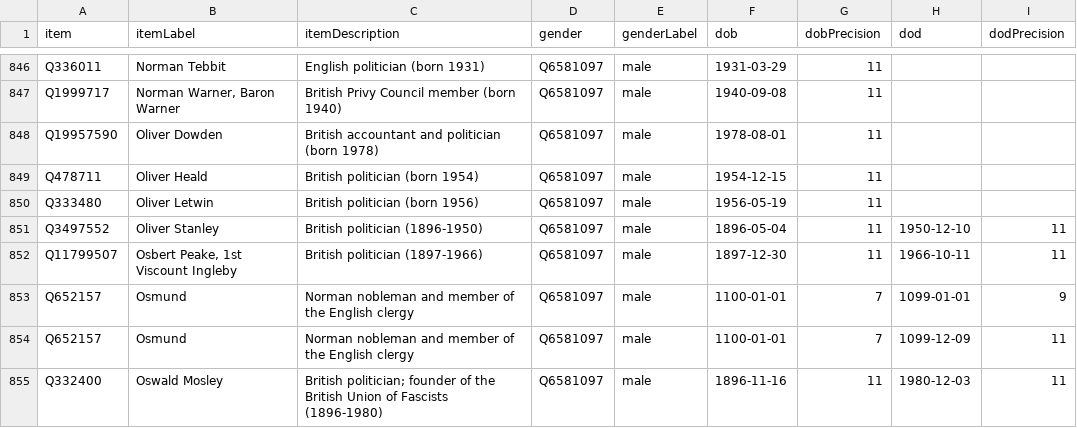
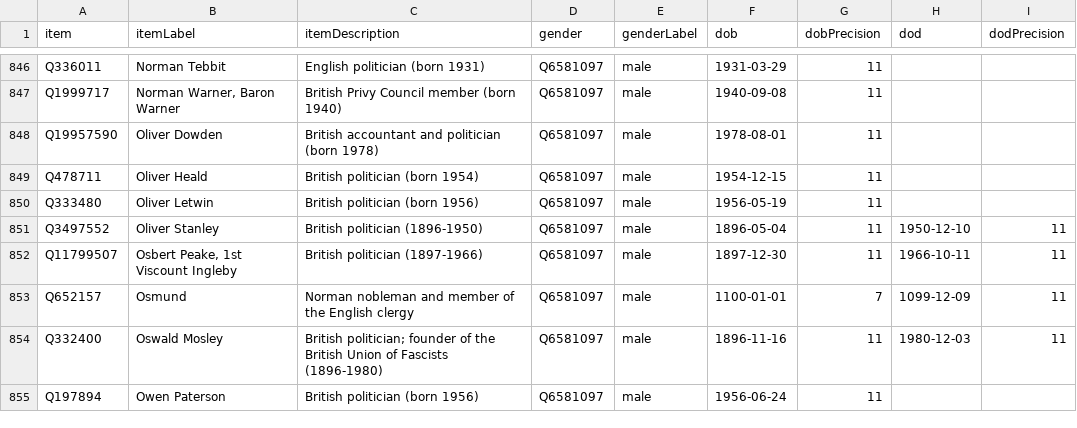
Before and after one commit to every-politician-scrapers/united-kingdom-cabinet, a CSV file: wikidata/results/minister-bios.csv, drawn as a sheet; only a part is shown, gaps mark what is left out; the shorter side is filled out with more unchanged rows; the diff names each change by its address in the sheet, - before the commit and + after, or states it on an @@ line.

```diff
--- a/wikidata/results/minister-bios.csv
+++ b/wikidata/results/minister-bios.csv
-row 853: Q652157 | Osmund | Norman nobleman and member of the English clergy | Q6581097 | male | 1100-01-01 | 7 | 1099-01-01 | 9
```
Also changed, not shown: wikidata/results/all-ministers.csv, wikidata/results/minister-positions.csv.
